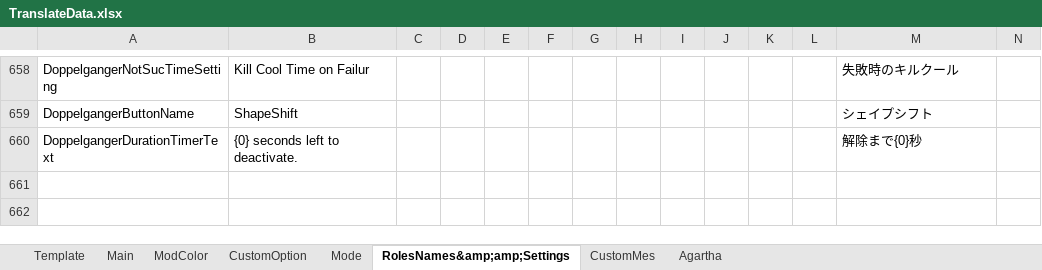
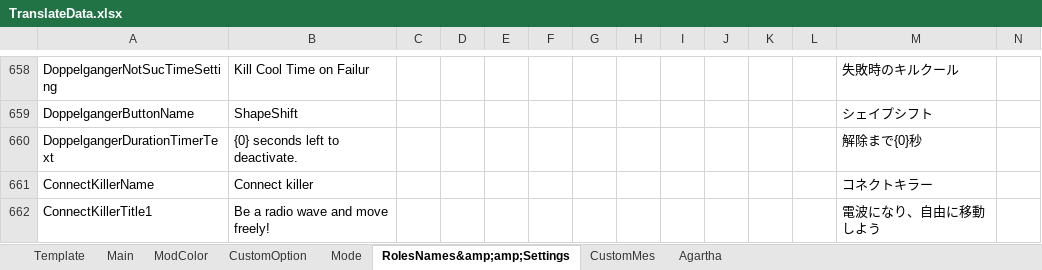
Before and after one commit to SuperNewRoles/SuperNewRoles, an Excel workbook: TranslateData.xlsx, sheet RolesNames&amp;amp;Settings, drawn as a sheet; only a part is shown, gaps mark what is left out; values as stored, in another font and other column widths than the file's, no borders; rows hold the shown columns only; the diff names each change by its address in the sheet, - before the commit and + after, or states it on an @@ line.

Commit message:
コネクトキラーの翻訳を追加

```diff
--- a/TranslateData.xlsx (sheet RolesNames&amp;amp;Settings)
+++ b/TranslateData.xlsx (sheet RolesNames&amp;amp;Settings)
+row 661: ConnectKillerName | Connect killer |  |  |  |  |  |  |  |  |  |  | コネクトキラー
+row 662: ConnectKillerTitle1 | Be a radio wave and move freely! |  |  |  |  |  |  |  |  |  |  | 電波になり、自由に移動しよう
```
Also changed, not shown: 1 other file.
